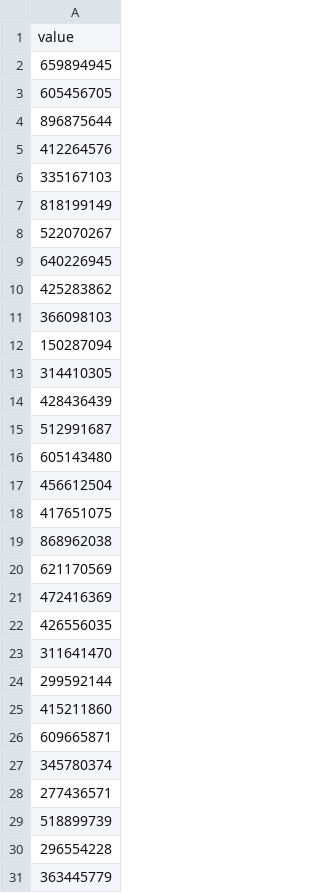
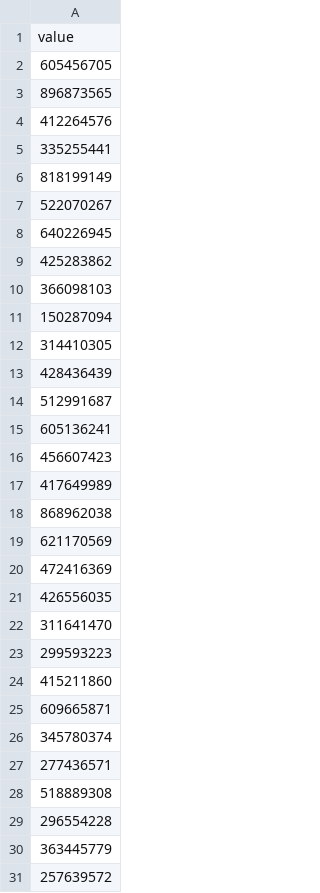
Before and after one commit to HEATLabs/HEAT-Labs-Configs, a CSV file: cf-export/total_data_served.csv, drawn as a sheet.

```diff
--- a/cf-export/total_data_served.csv
+++ b/cf-export/total_data_served.csv
@@ -1,7 +1,6 @@
 value
-659894945
 605456705
-896875644
+896873565
 412264576
-335167103
+335255441
 818199149
@@ -15,5 +14,5 @@ value
 512991687
-605143480
-456612504
-417651075
+605136241
+456607423
+417649989
 868962038
@@ -23,3 +22,3 @@ value
 311641470
-299592144
+299593223
 415211860
@@ -28,4 +27,5 @@ value
 277436571
-518899739
+518889308
 296554228
 363445779
+257639572
```
Also changed, not shown: cf-export/data_cached.csv, cf-export/unique_visitors.csv, 2 other files.
